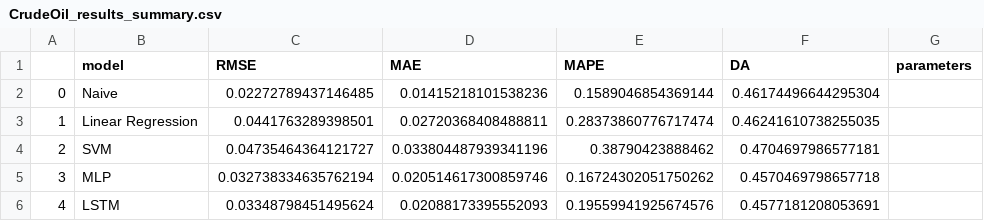
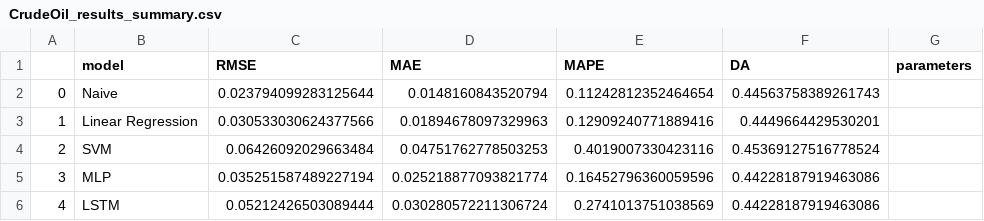
Before and after one commit to tristanmckechnie/tristan_meng_data_science, a CSV file: results/univariate_single_step_ahead/test_fourier/CrudeOil_results_summary.csv, drawn as a sheet.

```diff
--- a/results/univariate_single_step_ahead/test_fourier/CrudeOil_results_summary.csv
+++ b/results/univariate_single_step_ahead/test_fourier/CrudeOil_results_summary.csv
@@ -1,6 +1,6 @@
 ,model,RMSE,MAE,MAPE,DA,parameters
-0,Naive,0.02272789437146485,0.01415218101538236,0.1589046854369144,0.46174496644295304,
-1,Linear Regression,0.0441763289398501,0.02720368408488811,0.28373860776717474,0.46241610738255035,
-2,SVM,0.04735464364121727,0.033804487939341196,0.38790423888462,0.4704697986577181,
-3,MLP,0.032738334635762194,0.020514617300859746,0.16724302051750262,0.4570469798657718,
-4,LSTM,0.03348798451495624,0.02088173395552093,0.19559941925674576,0.4577181208053691,
+0,Naive,0.023794099283125644,0.0148160843520794,0.11242812352464654,0.44563758389261743,
+1,Linear Regression,0.030533030624377566,0.01894678097329963,0.12909240771889416,0.4449664429530201,
+2,SVM,0.06426092029663484,0.04751762778503253,0.4019007330423116,0.45369127516778524,
+3,MLP,0.035251587489227194,0.025218877093821774,0.16452796360059596,0.44228187919463086,
+4,LSTM,0.05212426503089444,0.030280572211306724,0.2741013751038569,0.44228187919463086,
```
Also changed, not shown: results/univariate_single_step_ahead/test_fourier/CrudeOil_results_summary_wf.csv, 23 other files.
